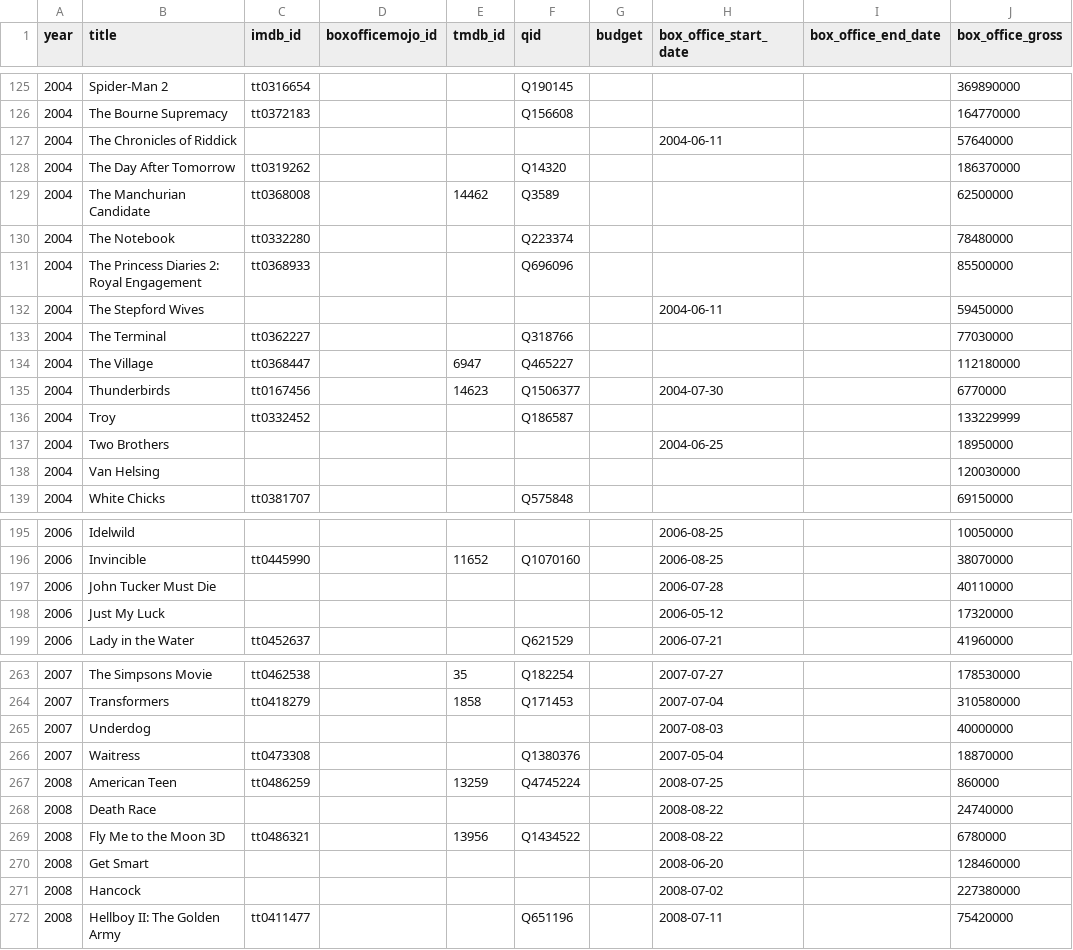
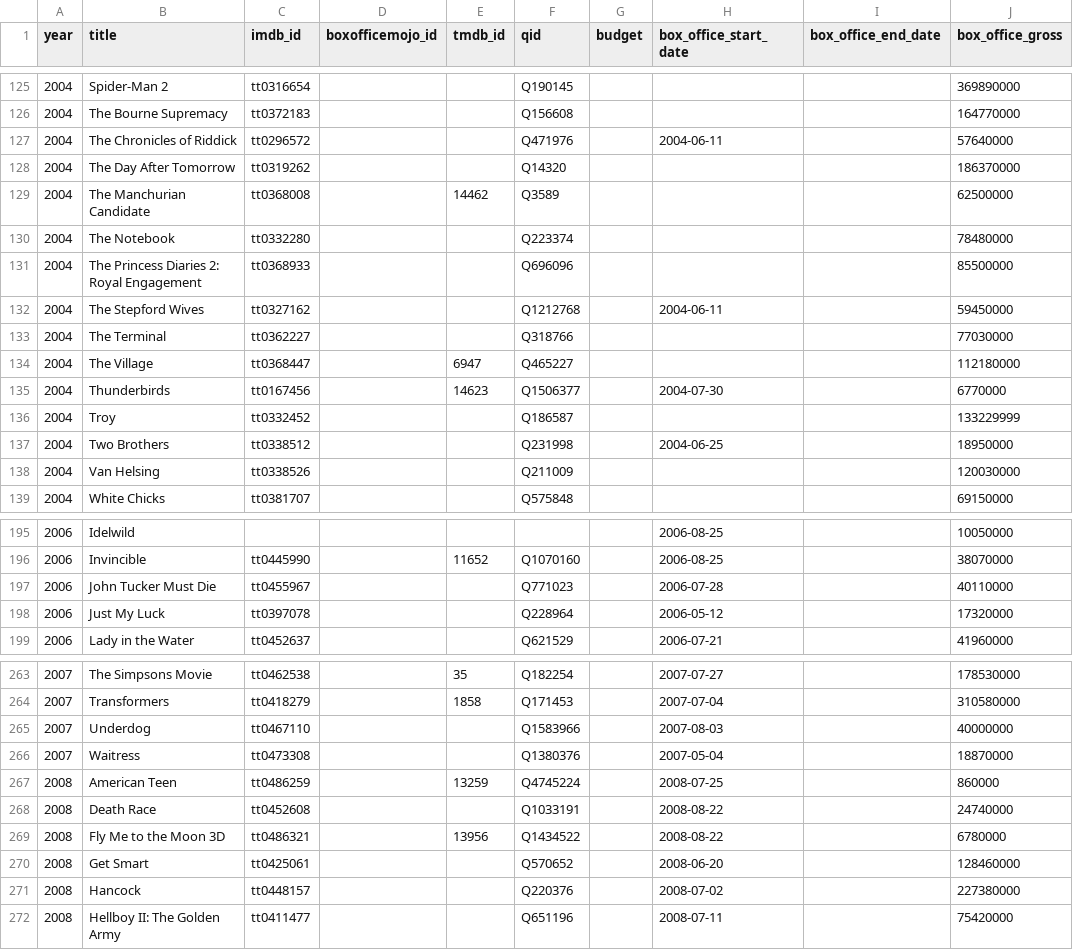
Before and after one commit to josh/summer-movie-wager-data, a CSV file: movies.csv, drawn as a sheet; only a part is shown, gaps mark what is left out; the diff covers the shown part only.

```diff
--- a/movies.csv
+++ b/movies.csv
@@ -126,3 +126,3 @@ year,title,imdb_id,boxofficemojo_id,tmdb_id,qid,budget,box_office_start_date,box
 2004,The Bourne Supremacy,tt0372183,,,Q156608,,,,164770000
-2004,The Chronicles of Riddick,,,,,,2004-06-11,,57640000
+2004,The Chronicles of Riddick,tt0296572,,,Q471976,,2004-06-11,,57640000
 2004,The Day After Tomorrow,tt0319262,,,Q14320,,,,186370000
@@ -131,3 +131,3 @@ year,title,imdb_id,boxofficemojo_id,tmdb_id,qid,budget,box_office_start_date,box
 2004,The Princess Diaries 2: Royal Engagement,tt0368933,,,Q696096,,,,85500000
-2004,The Stepford Wives,,,,,,2004-06-11,,59450000
+2004,The Stepford Wives,tt0327162,,,Q1212768,,2004-06-11,,59450000
 2004,The Terminal,tt0362227,,,Q318766,,,,77030000
@@ -136,4 +136,4 @@ year,title,imdb_id,boxofficemojo_id,tmdb_id,qid,budget,box_office_start_date,box
 2004,Troy,tt0332452,,,Q186587,,,,133229999
-2004,Two Brothers,,,,,,2004-06-25,,18950000
-2004,Van Helsing,,,,,,,,120030000
+2004,Two Brothers,tt0338512,,,Q231998,,2004-06-25,,18950000
+2004,Van Helsing,tt0338526,,,Q211009,,,,120030000
 2004,White Chicks,tt0381707,,,Q575848,,,,69150000
@@ -196,4 +196,4 @@ year,title,imdb_id,boxofficemojo_id,tmdb_id,qid,budget,box_office_start_date,box
 2006,Invincible,tt0445990,,11652,Q1070160,,2006-08-25,,38070000
-2006,John Tucker Must Die,,,,,,2006-07-28,,40110000
-2006,Just My Luck,,,,,,2006-05-12,,17320000
+2006,John Tucker Must Die,tt0455967,,,Q771023,,2006-07-28,,40110000
+2006,Just My Luck,tt0397078,,,Q228964,,2006-05-12,,17320000
 2006,Lady in the Water,tt0452637,,,Q621529,,2006-07-21,,41960000
@@ -264,9 +264,9 @@ year,title,imdb_id,boxofficemojo_id,tmdb_id,qid,budget,box_office_start_date,box
 2007,Transformers,tt0418279,,1858,Q171453,,2007-07-04,,310580000
-2007,Underdog,,,,,,2007-08-03,,40000000
+2007,Underdog,tt0467110,,,Q1583966,,2007-08-03,,40000000
 2007,Waitress,tt0473308,,,Q1380376,,2007-05-04,,18870000
 2008,American Teen,tt0486259,,13259,Q4745224,,2008-07-25,,860000
-2008,Death Race,,,,,,2008-08-22,,24740000
+2008,Death Race,tt0452608,,,Q1033191,,2008-08-22,,24740000
 2008,Fly Me to the Moon 3D,tt0486321,,13956,Q1434522,,2008-08-22,,6780000
-2008,Get Smart,,,,,,2008-06-20,,128460000
-2008,Hancock,,,,,,2008-07-02,,227380000
+2008,Get Smart,tt0425061,,,Q570652,,2008-06-20,,128460000
+2008,Hancock,tt0448157,,,Q220376,,2008-07-02,,227380000
 2008,Hellboy II: The Golden Army,tt0411477,,,Q651196,,2008-07-11,,75420000
```
Also changed, not shown: 2 added rows, 2 removed rows and 98 edited cells elsewhere in this file.
